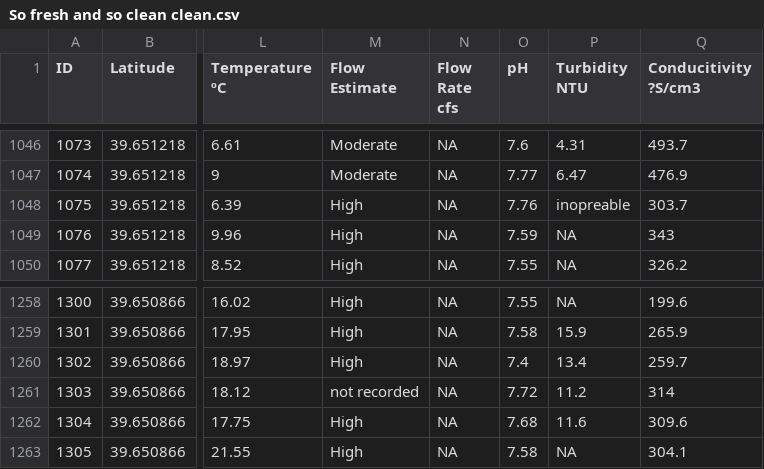
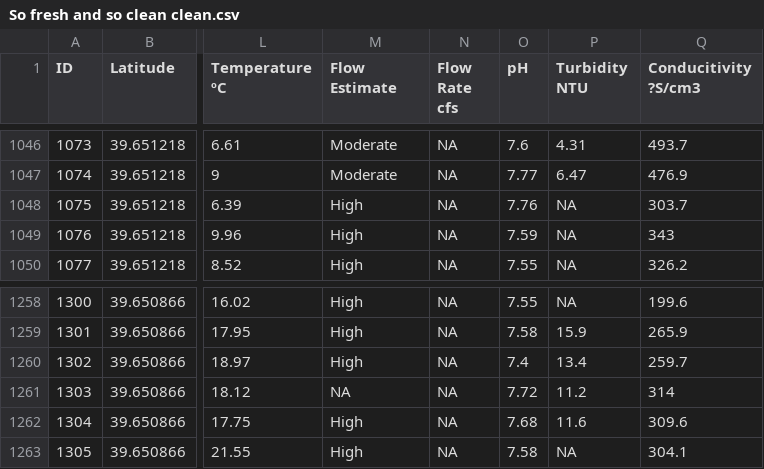
Before and after one commit to ahernnelson/Bear-Creek-Data-Cleaning, a CSV file: So fresh and so clean clean.csv, drawn as a sheet; only a part is shown, gaps mark what is left out; the diff covers the shown part only; the diff names each change by its address in the sheet, - before the commit and + after, or states it on an @@ line.

Commit message:
Changed to NA: NONE not recorded Probe Malfunciton is misspelled(Changed to NA) inopreable is misspelled(Changed to NA) ID 581: BC-BCP on 10/9/2015 has value of 2:24 for DO % Saturation.(Changed to NA) ID 581: BC-BCP on 10/9/2015 has value of 12:28 for Temperature.(Changed to NA)

```diff
--- a/So fresh and so clean clean.csv
+++ b/So fresh and so clean clean.csv
-P1048 (Turbidity NTU): inopreable
+P1048 (Turbidity NTU): NA
-M1261 (Flow Estimate): not recorded
+M1261 (Flow Estimate): NA
```
Also changed, not shown: 6 edited cells elsewhere in this file.
